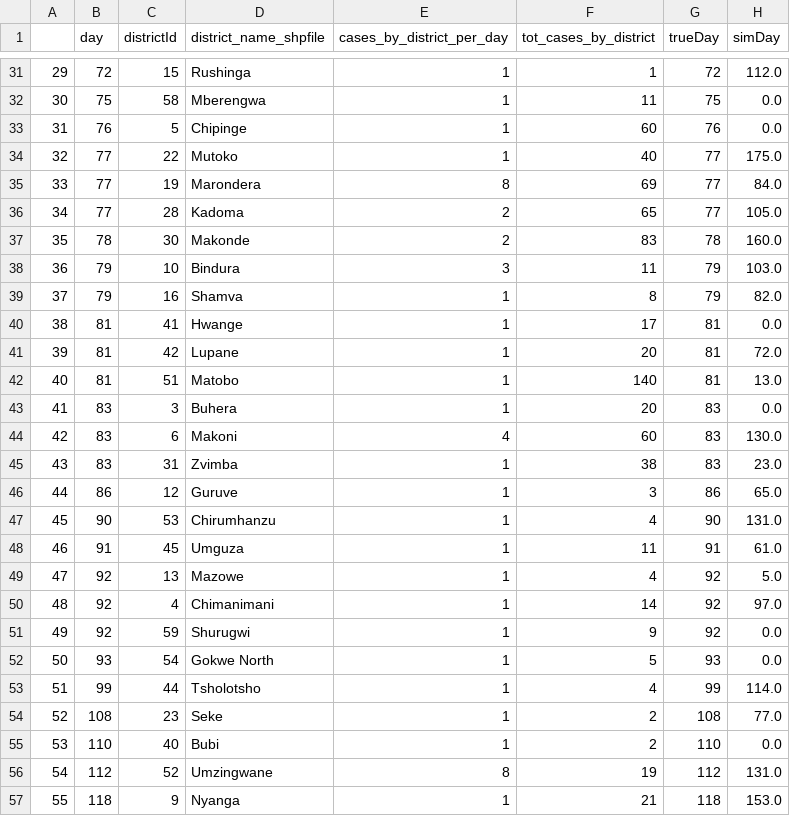
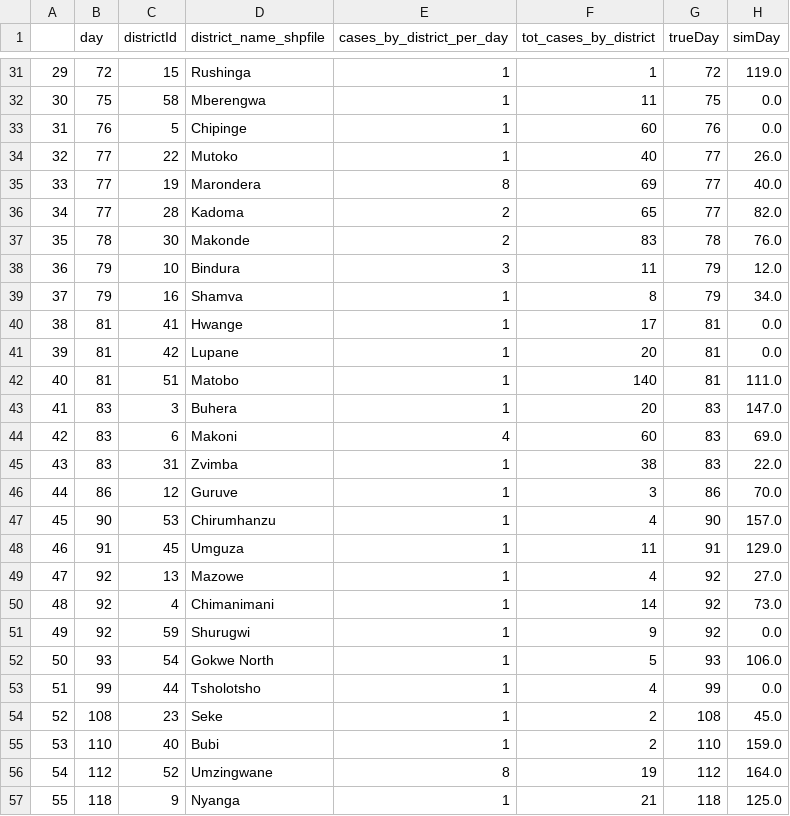
Before and after one commit to dime-worldbank/Disease-Modelling-SSA, a CSV file: data/output/comparison.csv, drawn as a sheet; only a part is shown, gaps mark what is left out; the diff covers the shown part only.

```diff
--- a/data/output/comparison.csv
+++ b/data/output/comparison.csv
@@ -31,27 +31,27 @@
-29,72,15,Rushinga,1,1,72,112.0
+29,72,15,Rushinga,1,1,72,119.0
 30,75,58,Mberengwa,1,11,75,0.0
 31,76,5,Chipinge,1,60,76,0.0
-32,77,22,Mutoko,1,40,77,175.0
-33,77,19,Marondera,8,69,77,84.0
-34,77,28,Kadoma,2,65,77,105.0
-35,78,30,Makonde,2,83,78,160.0
-36,79,10,Bindura,3,11,79,103.0
-37,79,16,Shamva,1,8,79,82.0
+32,77,22,Mutoko,1,40,77,26.0
+33,77,19,Marondera,8,69,77,40.0
+34,77,28,Kadoma,2,65,77,82.0
+35,78,30,Makonde,2,83,78,76.0
+36,79,10,Bindura,3,11,79,12.0
+37,79,16,Shamva,1,8,79,34.0
 38,81,41,Hwange,1,17,81,0.0
-39,81,42,Lupane,1,20,81,72.0
-40,81,51,Matobo,1,140,81,13.0
-41,83,3,Buhera,1,20,83,0.0
-42,83,6,Makoni,4,60,83,130.0
-43,83,31,Zvimba,1,38,83,23.0
-44,86,12,Guruve,1,3,86,65.0
-45,90,53,Chirumhanzu,1,4,90,131.0
-46,91,45,Umguza,1,11,91,61.0
-47,92,13,Mazowe,1,4,92,5.0
-48,92,4,Chimanimani,1,14,92,97.0
+39,81,42,Lupane,1,20,81,0.0
+40,81,51,Matobo,1,140,81,111.0
+41,83,3,Buhera,1,20,83,147.0
+42,83,6,Makoni,4,60,83,69.0
+43,83,31,Zvimba,1,38,83,22.0
+44,86,12,Guruve,1,3,86,70.0
+45,90,53,Chirumhanzu,1,4,90,157.0
+46,91,45,Umguza,1,11,91,129.0
+47,92,13,Mazowe,1,4,92,27.0
+48,92,4,Chimanimani,1,14,92,73.0
 49,92,59,Shurugwi,1,9,92,0.0
-50,93,54,Gokwe North,1,5,93,0.0
-51,99,44,Tsholotsho,1,4,99,114.0
-52,108,23,Seke,1,2,108,77.0
-53,110,40,Bubi,1,2,110,0.0
-54,112,52,Umzingwane,8,19,112,131.0
-55,118,9,Nyanga,1,21,118,153.0
+50,93,54,Gokwe North,1,5,93,106.0
+51,99,44,Tsholotsho,1,4,99,0.0
+52,108,23,Seke,1,2,108,45.0
+53,110,40,Bubi,1,2,110,159.0
+54,112,52,Umzingwane,8,19,112,164.0
+55,118,9,Nyanga,1,21,118,125.0
```
Also changed, not shown: 21 edited cells elsewhere in this file, 19 other files.
